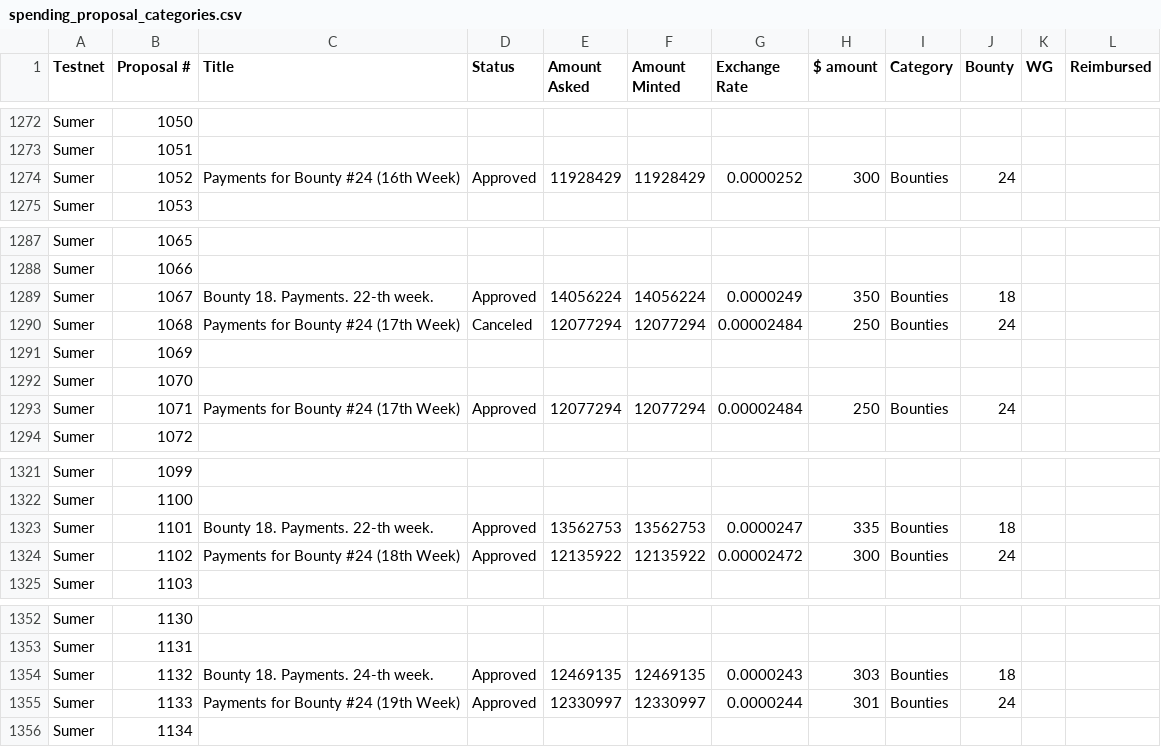
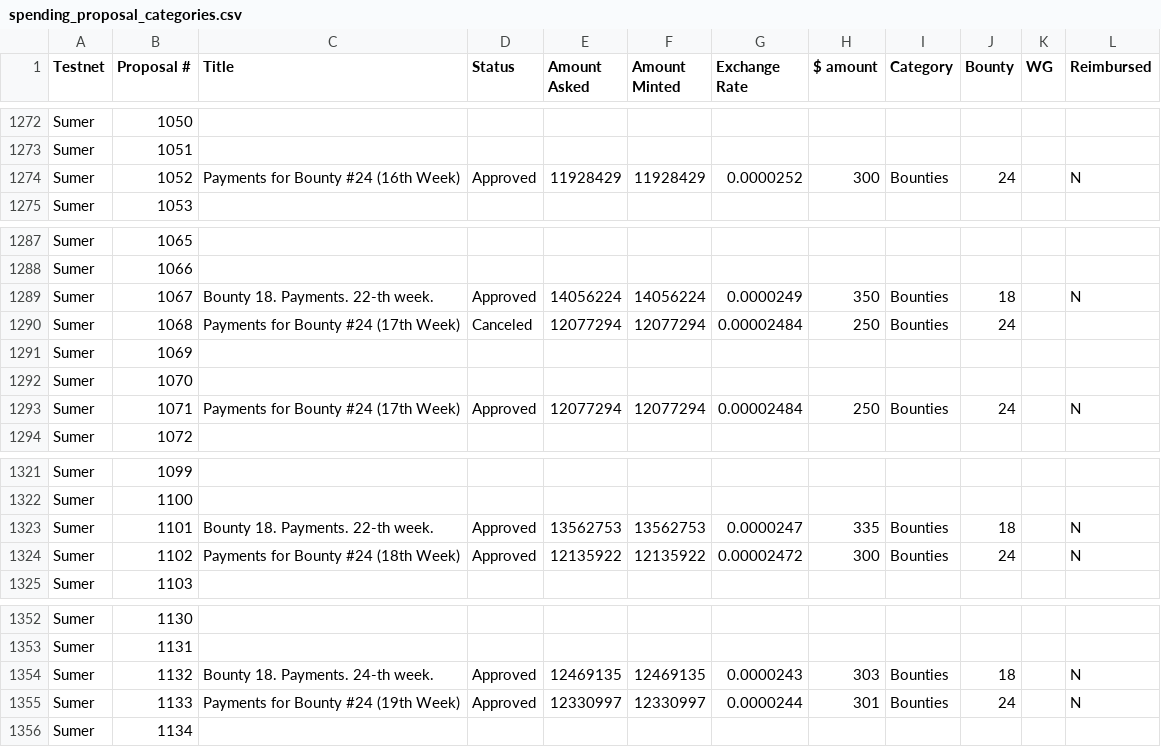
Before and after one commit to Joystream/community-repo, a CSV file: council/spending_proposal_categories.csv, drawn as a sheet; only a part is shown, gaps mark what is left out.

Commit message:
Update spending_proposal_categories.csv

```diff
--- a/council/spending_proposal_categories.csv
+++ b/council/spending_proposal_categories.csv
@@ -1273,3 +1273,3 @@ Sumer,1050,,,,,,,,,,
 Sumer,1051,,,,,,,,,,
-Sumer,1052,Payments for Bounty #24 (16th Week),Approved ,11928429,11928429,0.0000252,300,Bounties,24,,
+Sumer,1052,Payments for Bounty #24 (16th Week),Approved ,11928429,11928429,0.0000252,300,Bounties,24,,N
 Sumer,1053,,,,,,,,,,
@@ -1288,3 +1288,3 @@ Sumer,1065,,,,,,,,,,
 Sumer,1066,,,,,,,,,,
-Sumer,1067,Bounty 18. Payments. 22-th week.,Approved ,14056224,14056224,0.0000249,350,Bounties,18,,
+Sumer,1067,Bounty 18. Payments. 22-th week.,Approved ,14056224,14056224,0.0000249,350,Bounties,18,,N
 Sumer,1068,Payments for Bounty #24 (17th Week),Canceled,12077294,12077294,0.00002484,250,Bounties,24,,
@@ -1292,3 +1292,3 @@ Sumer,1069,,,,,,,,,,
 Sumer,1070,,,,,,,,,,
-Sumer,1071,Payments for Bounty #24 (17th Week),Approved ,12077294,12077294,0.00002484,250,Bounties,24,,
+Sumer,1071,Payments for Bounty #24 (17th Week),Approved ,12077294,12077294,0.00002484,250,Bounties,24,,N
 Sumer,1072,,,,,,,,,,
@@ -1322,4 +1322,4 @@ Sumer,1099,,,,,,,,,,
 Sumer,1100,,,,,,,,,,
-Sumer,1101,Bounty 18. Payments. 22-th week.,Approved ,13562753,13562753,0.0000247,335,Bounties,18,,
-Sumer,1102,Payments for Bounty #24 (18th Week),Approved ,12135922,12135922,0.00002472,300,Bounties,24,,
+Sumer,1101,Bounty 18. Payments. 22-th week.,Approved ,13562753,13562753,0.0000247,335,Bounties,18,,N
+Sumer,1102,Payments for Bounty #24 (18th Week),Approved ,12135922,12135922,0.00002472,300,Bounties,24,,N
 Sumer,1103,,,,,,,,,,
@@ -1353,4 +1353,4 @@ Sumer,1130,,,,,,,,,,
 Sumer,1131,,,,,,,,,,
-Sumer,1132,Bounty 18. Payments. 24-th week.,Approved ,12469135,12469135,0.0000243,303,Bounties,18,,
-Sumer,1133,Payments for Bounty #24 (19th Week),Approved ,12330997,12330997,0.0000244,301,Bounties,24,,
+Sumer,1132,Bounty 18. Payments. 24-th week.,Approved ,12469135,12469135,0.0000243,303,Bounties,18,,N
+Sumer,1133,Payments for Bounty #24 (19th Week),Approved ,12330997,12330997,0.0000244,301,Bounties,24,,N
 Sumer,1134,,,,,,,,,,
```
